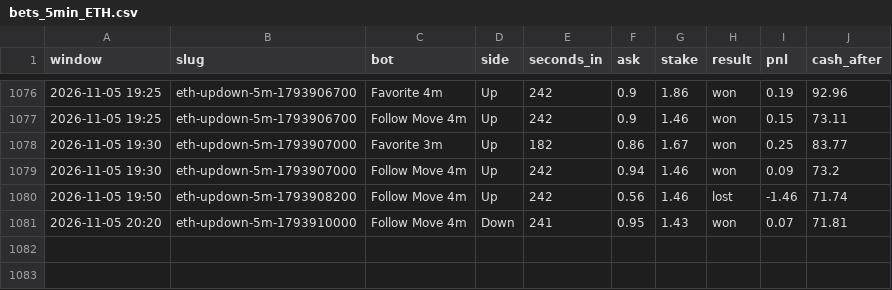
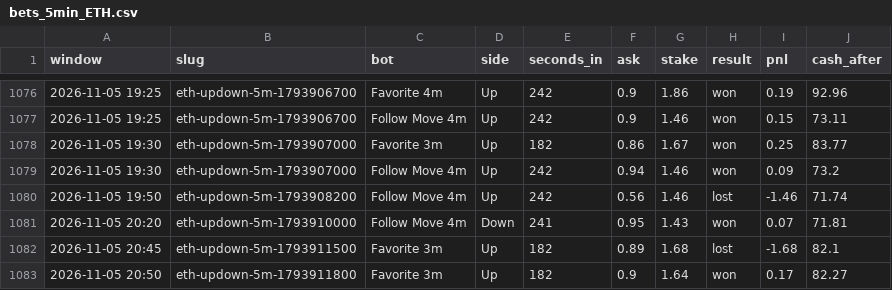
Before and after one commit to skeatonbeat-bot/bot-lab, a CSV file: live/bets_5min_ETH.csv, drawn as a sheet; only a part is shown, gaps mark what is left out.

```diff
--- a/live/bets_5min_ETH.csv
+++ b/live/bets_5min_ETH.csv
@@ -1081 +1081,3 @@ window,slug,bot,side,seconds_in,ask,stake,result,pnl,cash_after
 2026-11-05 20:20,eth-updown-5m-1793910000,Follow Move 4m,Down,241,0.95,1.43,won,0.07,71.81
+2026-11-05 20:45,eth-updown-5m-1793911500,Favorite 3m,Up,182,0.89,1.68,lost,-1.68,82.1
+2026-11-05 20:50,eth-updown-5m-1793911800,Favorite 3m,Up,182,0.9,1.64,won,0.17,82.27
```
Also changed, not shown: live/bets_5min_SOL.csv, live/bets_5min_XRP.csv, 9 other files.
